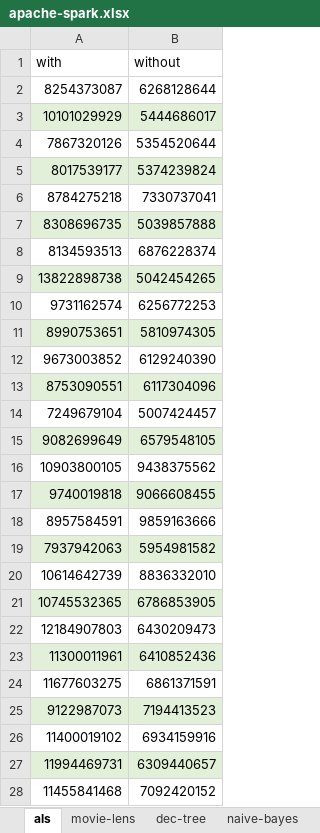
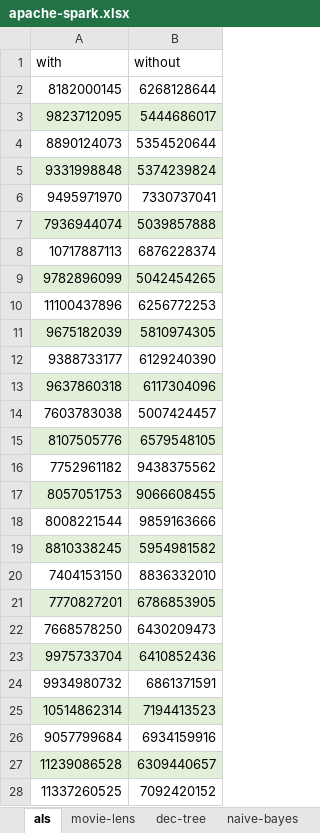
Before and after one commit to jahentao/heap-isolation, an Excel workbook: evaluation/performance/results/apache-spark.xlsx, sheet als, drawn as a sheet; only a part is shown; values as stored, in another font and other column widths than the file's, no borders; the diff covers the shown part only; the diff names each change by its address in the sheet, - before the commit and + after, or states it on an @@ line.

```diff
--- a/evaluation/performance/results/apache-spark.xlsx (sheet als)
+++ b/evaluation/performance/results/apache-spark.xlsx (sheet als)
-A2 (with): 8254373087
+A2 (with): 8182000145
-A3 (with): 10101029929
+A3 (with): 9823712095
-A4 (with): 7867320126
+A4 (with): 8890124073
-A5 (with): 8017539177
+A5 (with): 9331998848
-A6 (with): 8784275218
+A6 (with): 9495971970
-A7 (with): 8308696735
+A7 (with): 7936944074
-A8 (with): 8134593513
+A8 (with): 10717887113
-A9 (with): 13822898738
+A9 (with): 9782896099
-A10 (with): 9731162574
+A10 (with): 11100437896
-A11 (with): 8990753651
+A11 (with): 9675182039
-A12 (with): 9673003852
+A12 (with): 9388733177
-A13 (with): 8753090551
+A13 (with): 9637860318
-A14 (with): 7249679104
+A14 (with): 7603783038
-A15 (with): 9082699649
+A15 (with): 8107505776
-A16 (with): 10903800105
+A16 (with): 7752961182
-A17 (with): 9740019818
+A17 (with): 8057051753
-A18 (with): 8957584591
+A18 (with): 8008221544
-A19 (with): 7937942063
+A19 (with): 8810338245
-A20 (with): 10614642739
+A20 (with): 7404153150
-A21 (with): 10745532365
+A21 (with): 7770827201
-A22 (with): 12184907803
+A22 (with): 7668578250
-A23 (with): 11300011961
+A23 (with): 9975733704
-A24 (with): 11677603275
+A24 (with): 9934980732
-A25 (with): 9122987073
+A25 (with): 10514862314
-A26 (with): 11400019102
+A26 (with): 9057799684
-A27 (with): 11994469731
+A27 (with): 11239086528
-A28 (with): 11455841468
+A28 (with): 11337260525
```
Also changed, not shown: 2 added rows and 2 edited cells elsewhere in this sheet, sheet movie-lens, sheet dec-tree, sheet guass-mix, sheet page-rank, sheet log-regression, sheet naive-bayes, 1 more sheet, evaluation/performance/results/actors.xlsx, evaluation/performance/results/database.xlsx, 8 other files.
